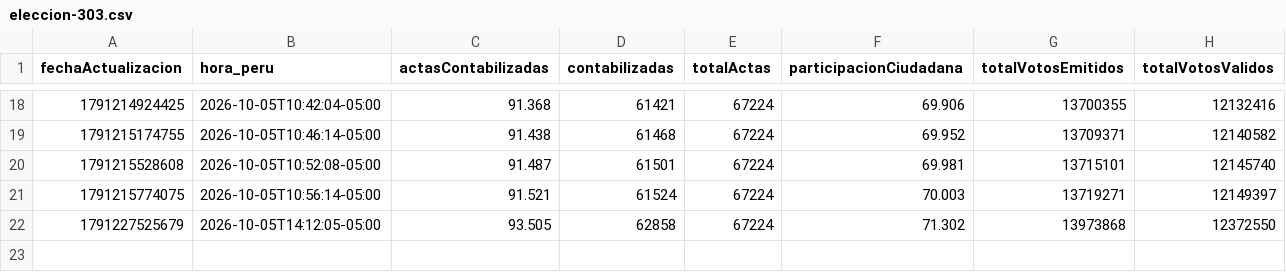
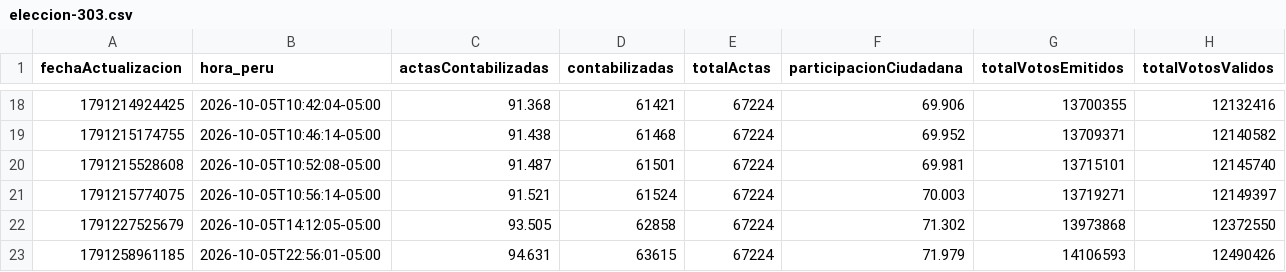
Before and after one commit to fastestShipper/erm2026, a CSV file: data/series/eleccion-303.csv, drawn as a sheet; only a part is shown, gaps mark what is left out.

```diff
--- a/data/series/eleccion-303.csv
+++ b/data/series/eleccion-303.csv
@@ -22 +22,2 @@ fechaActualizacion,hora_peru,actasContabilizadas,contabilizadas,totalActas,parti
 1791227525679,2026-10-05T14:12:05-05:00,93.505,62858,67224,71.302,13973868,12372550
+1791258961185,2026-10-05T22:56:01-05:00,94.631,63615,67224,71.979,14106593,12490426
```
Also changed, not shown: 23 other files.
